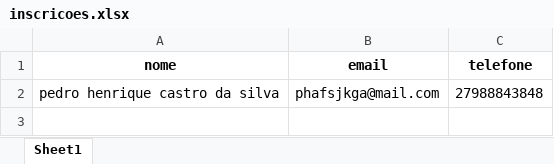
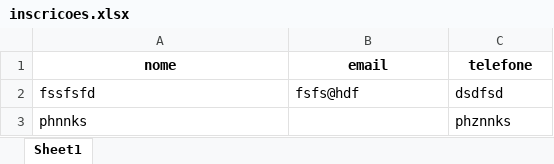
Before and after one commit to Phznnks/patocksx, an Excel workbook: Projetos/Flask/server/inscricoes.xlsx, sheet Sheet1, drawn as a sheet; values as stored, in another font and other column widths than the file's, no borders; removed rows and columns are numbered as before the commit, all else as after; the diff names each change by its address in the sheet, - before the commit and + after, or states it on an @@ line.

```diff
--- a/Projetos/Flask/server/inscricoes.xlsx (sheet Sheet1)
+++ b/Projetos/Flask/server/inscricoes.xlsx (sheet Sheet1)
-row 2: pedro henrique castro da silva | phafsjkga@mail.com | 27988843848
+row 2: fssfsfd | fsfs@hdf | dsdfsd
+row 3: phnnks |  | phznnks
```
Also changed, not shown: 5 other files.
